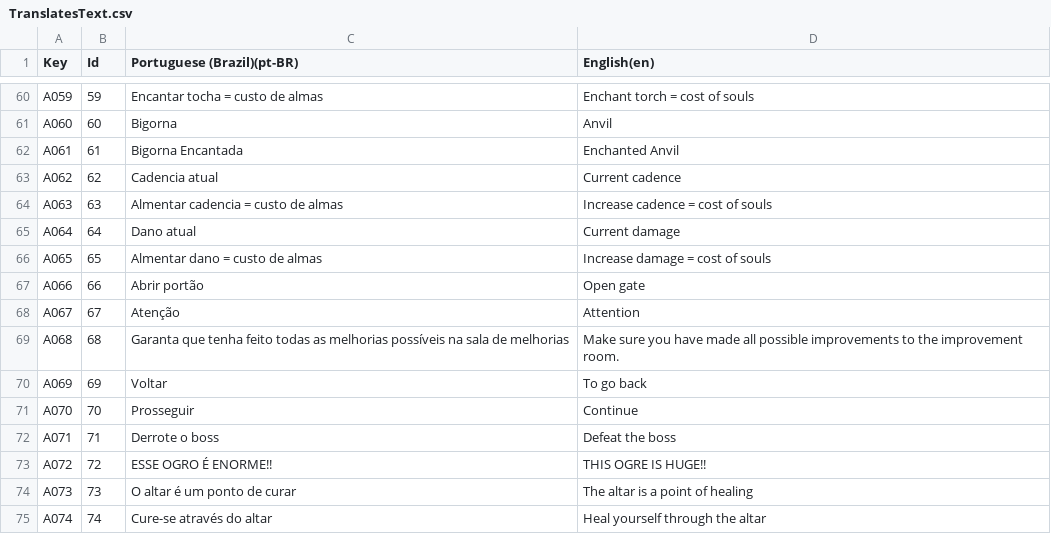
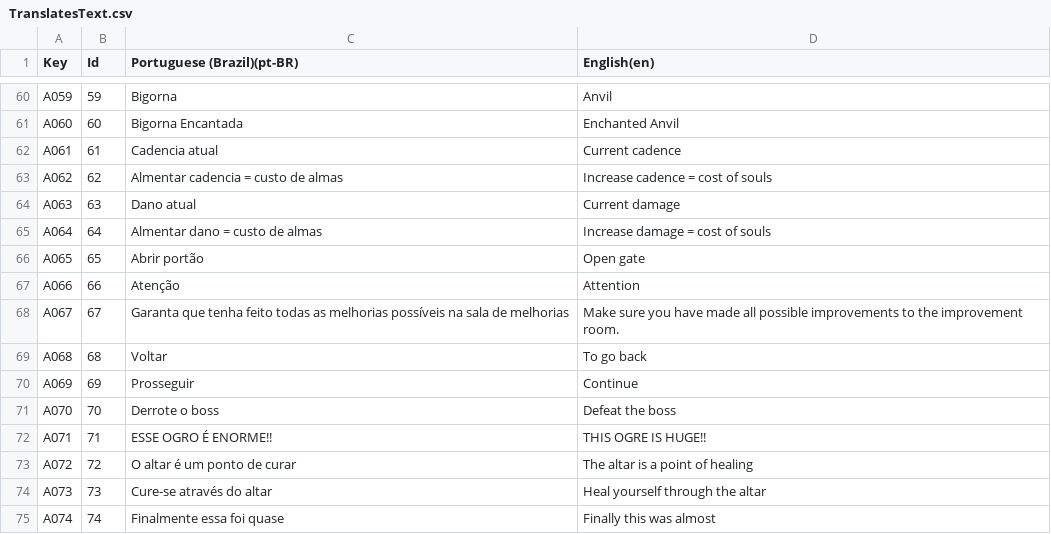
Before and after one commit to l3olera/PI4, a CSV file: Assets/Localization/CSV/TranslatesText.csv, drawn as a sheet; only a part is shown, gaps mark what is left out; the diff covers the shown part only; the diff names each change by its address in the sheet, - before the commit and + after, or states it on an @@ line.

```diff
--- a/Assets/Localization/CSV/TranslatesText.csv
+++ b/Assets/Localization/CSV/TranslatesText.csv
-C60 (Portuguese (Brazil)(pt-BR)): Encantar tocha = custo de almas
+C60 (Portuguese (Brazil)(pt-BR)): Bigorna
-D60 (English(en)): Enchant torch = cost of souls
+D60 (English(en)): Anvil
-C61 (Portuguese (Brazil)(pt-BR)): Bigorna
+C61 (Portuguese (Brazil)(pt-BR)): Bigorna Encantada
-D61 (English(en)): Anvil
+D61 (English(en)): Enchanted Anvil
-C62 (Portuguese (Brazil)(pt-BR)): Bigorna Encantada
+C62 (Portuguese (Brazil)(pt-BR)): Cadencia atual
-D62 (English(en)): Enchanted Anvil
+D62 (English(en)): Current cadence
-C63 (Portuguese (Brazil)(pt-BR)): Cadencia atual
+C63 (Portuguese (Brazil)(pt-BR)): Almentar cadencia = custo de almas
-D63 (English(en)): Current cadence
+D63 (English(en)): Increase cadence = cost of souls
-C64 (Portuguese (Brazil)(pt-BR)): Almentar cadencia = custo de almas
+C64 (Portuguese (Brazil)(pt-BR)): Dano atual
-D64 (English(en)): Increase cadence = cost of souls
+D64 (English(en)): Current damage
-C65 (Portuguese (Brazil)(pt-BR)): Dano atual
+C65 (Portuguese (Brazil)(pt-BR)): Almentar dano = custo de almas
-D65 (English(en)): Current damage
+D65 (English(en)): Increase damage = cost of souls
-C66 (Portuguese (Brazil)(pt-BR)): Almentar dano = custo de almas
+C66 (Portuguese (Brazil)(pt-BR)): Abrir portão
-D66 (English(en)): Increase damage = cost of souls
+D66 (English(en)): Open gate
-C67 (Portuguese (Brazil)(pt-BR)): Abrir portão
+C67 (Portuguese (Brazil)(pt-BR)): Atenção
-D67 (English(en)): Open gate
+D67 (English(en)): Attention
-C68 (Portuguese (Brazil)(pt-BR)): Atenção
+C68 (Portuguese (Brazil)(pt-BR)): Garanta que tenha feito todas as melhorias possíveis na sala de melhorias
-D68 (English(en)): Attention
+D68 (English(en)): Make sure you have made all possible improvements to the improvement room.
-C69 (Portuguese (Brazil)(pt-BR)): Garanta que tenha feito todas as melhorias possíveis na sala de melhorias
+C69 (Portuguese (Brazil)(pt-BR)): Voltar
-D69 (English(en)): Make sure you have made all possible improvements to the improvement room.
+D69 (English(en)): To go back
-C70 (Portuguese (Brazil)(pt-BR)): Voltar
+C70 (Portuguese (Brazil)(pt-BR)): Prosseguir
-D70 (English(en)): To go back
+D70 (English(en)): Continue
-C71 (Portuguese (Brazil)(pt-BR)): Prosseguir
+C71 (Portuguese (Brazil)(pt-BR)): Derrote o boss
-D71 (English(en)): Continue
+D71 (English(en)): Defeat the boss
-C72 (Portuguese (Brazil)(pt-BR)): Derrote o boss
+C72 (Portuguese (Brazil)(pt-BR)): ESSE OGRO É ENORME!!
-D72 (English(en)): Defeat the boss
+D72 (English(en)): THIS OGRE IS HUGE!!
-C73 (Portuguese (Brazil)(pt-BR)): ESSE OGRO É ENORME!!
+C73 (Portuguese (Brazil)(pt-BR)): O altar é um ponto de curar
-D73 (English(en)): THIS OGRE IS HUGE!!
+D73 (English(en)): The altar is a point of healing
-C74 (Portuguese (Brazil)(pt-BR)): O altar é um ponto de curar
+C74 (Portuguese (Brazil)(pt-BR)): Cure-se através do altar
-D74 (English(en)): The altar is a point of healing
+D74 (English(en)): Heal yourself through the altar
-C75 (Portuguese (Brazil)(pt-BR)): Cure-se através do altar
+C75 (Portuguese (Brazil)(pt-BR)): Finalmente essa foi quase
-D75 (English(en)): Heal yourself through the altar
+D75 (English(en)): Finally this was almost
```
Also changed, not shown: 1 removed row and 104 edited cells elsewhere in this file, 3 other files.
